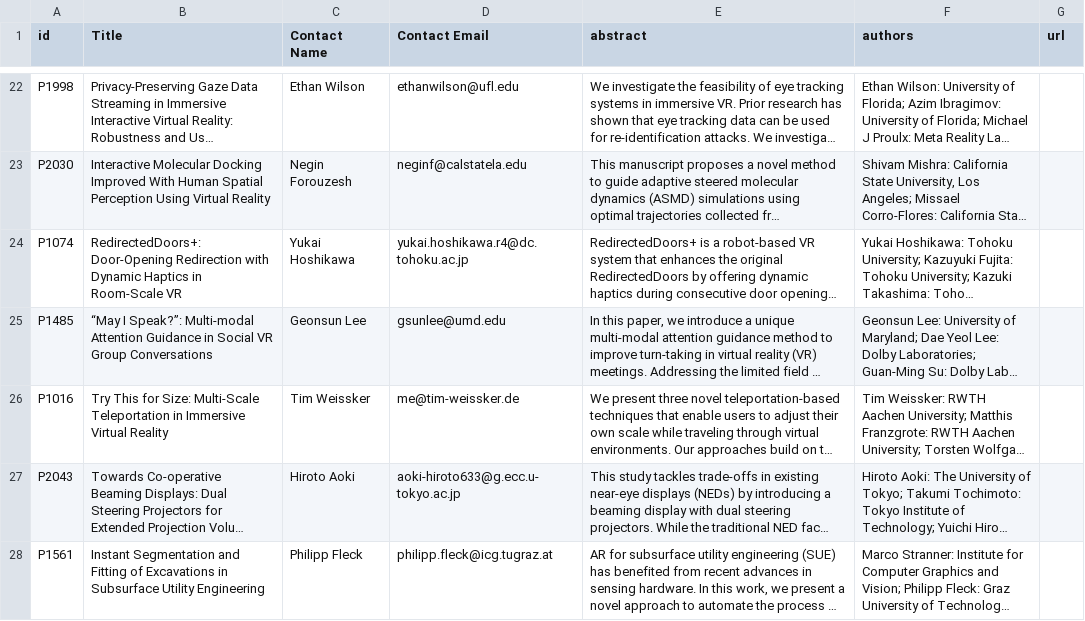
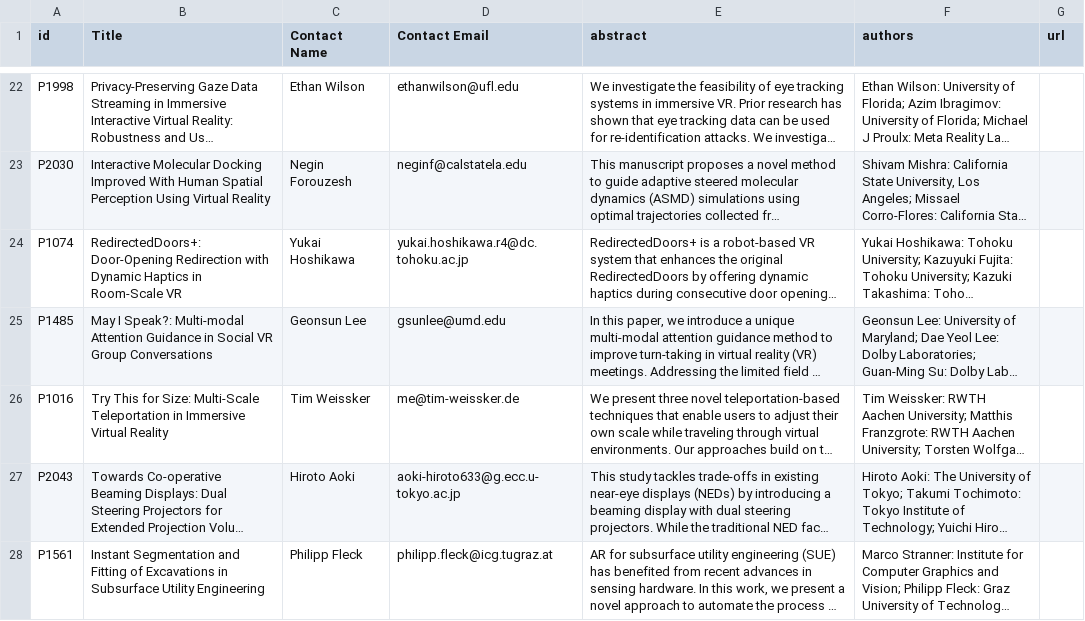
Before and after one commit to ieeevr/2024-test, a CSV file: _data/journalpapers.csv, drawn as a sheet; only a part is shown, gaps mark what is left out; long unchanged cells end in …; the diff names each change by its address in the sheet, - before the commit and + after, or states it on an @@ line.

```diff
--- a/_data/journalpapers.csv
+++ b/_data/journalpapers.csv
-B25 (Title): “May I Speak?”: Multi-modal Attention…
+B25 (Title): May I Speak?: Multi-modal Attention…
```
Also changed, not shown: _data/papers.csv.
